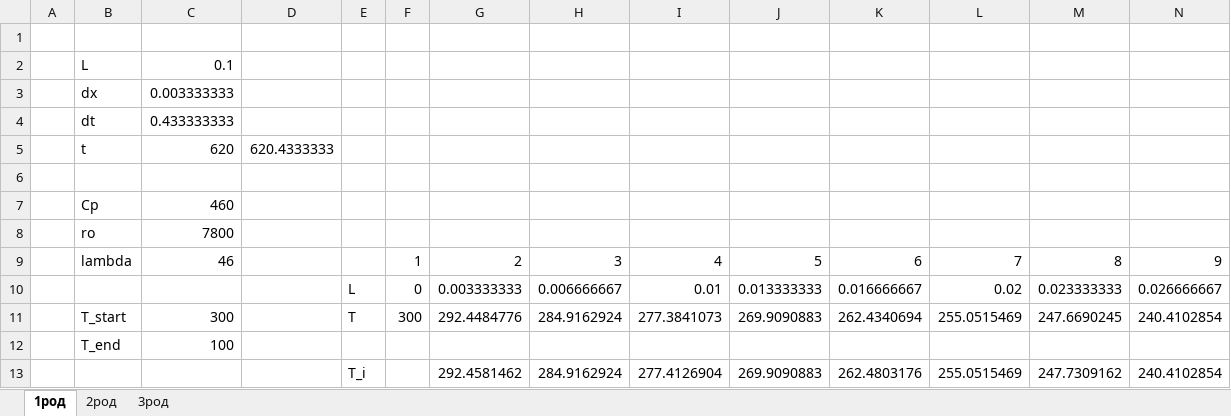
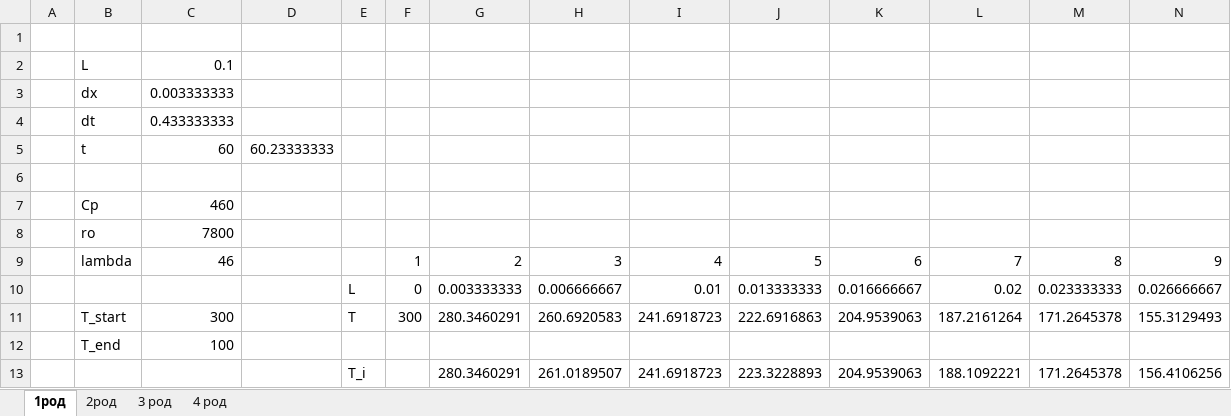
Before and after one commit to chstep/MKR, an Excel workbook: MKR_1/MSS_1_Chukhmanov.xlsm, sheet 1род, drawn as a sheet; only a part is shown; values as stored, in another font and other column widths than the file's, no borders; charts and pictures and conditional formats not drawn; removed rows and columns are numbered as before the commit, all else as after; rows hold the shown columns only; the diff names each change by its address in the sheet, - before the commit and + after, or states it on an @@ line.

```diff
--- a/MKR_1/MSS_1_Chukhmanov.xlsm (sheet 1род)
+++ b/MKR_1/MSS_1_Chukhmanov.xlsm (sheet 1род)
-sheet tab: 3род
+sheet tab: 3 род
+sheet tab: 4 род
-C5: 620
+C5: 60
-D5: 620.4333333
+D5: 60.23333333
-row 11:  | T_start | 300 |  | T | 300 | 292.4484776 | 284.9162924 | 277.3841073 | 269.9090883 | 262.4340694 | 255.0515469 | 247.6690245 | 240.4102854
+row 11:  | T_start | 300 |  | T | 300 | 280.3460291 | 260.6920583 | 241.6918723 | 222.6916863 | 204.9539063 | 187.2161264 | 171.2645378 | 155.3129493
-row 13:  |  |  |  | T_i |  | 292.4581462 | 284.9162924 | 277.4126904 | 269.9090883 | 262.4803176 | 255.0515469 | 247.7309162 | 240.4102854
+row 13:  |  |  |  | T_i |  | 280.3460291 | 261.0189507 | 241.6918723 | 223.3228893 | 204.9539063 | 188.1092221 | 171.2645378 | 156.4106256
```
Also changed, not shown: sheet 2род, charts or pictures, MKR_2/MSS_2_Chukhmanov.xlsm, MKR_4/MSS_4_Chukhmanov.xlsm, 2 other files.
